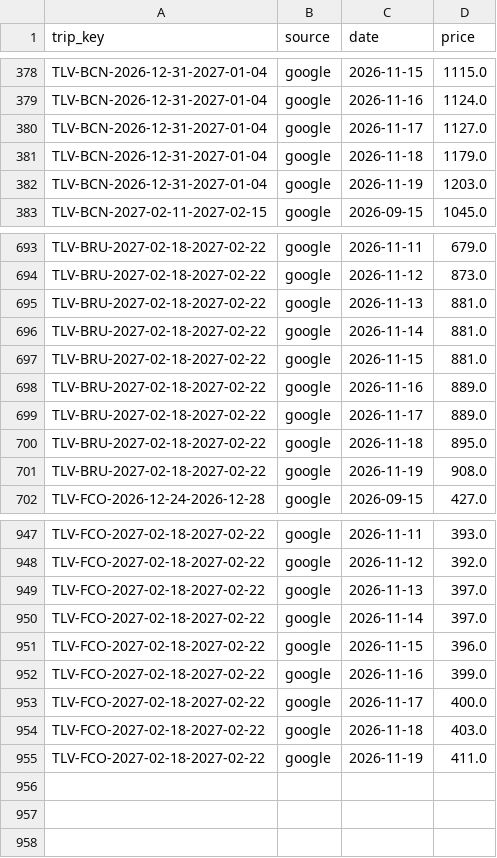
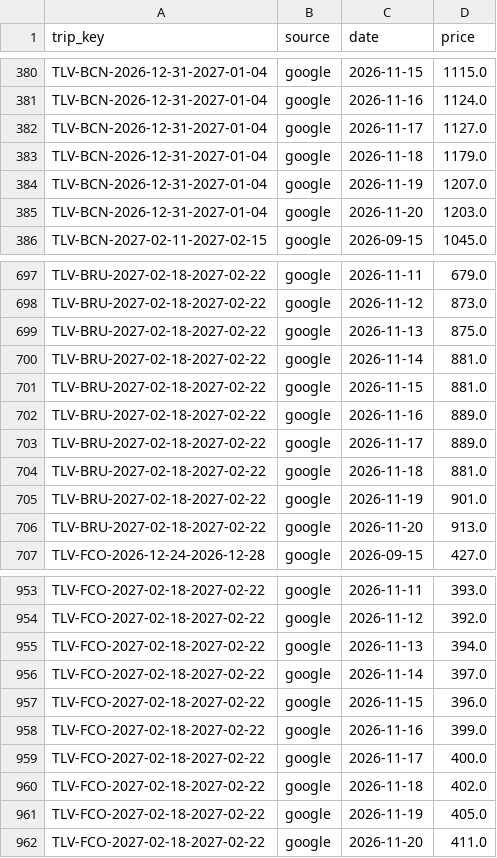
Before and after one commit to tal-meshali/flight-tracker, a CSV file: data/source_history.csv, drawn as a sheet; only a part is shown, gaps mark what is left out; the diff covers the shown part only.

```diff
--- a/data/source_history.csv
+++ b/data/source_history.csv
@@ -381,3 +383,4 @@ TLV-BCN-2026-12-31-2027-01-04,google,2026-11-17,1127.0
 TLV-BCN-2026-12-31-2027-01-04,google,2026-11-18,1179.0
-TLV-BCN-2026-12-31-2027-01-04,google,2026-11-19,1203.0
+TLV-BCN-2026-12-31-2027-01-04,google,2026-11-19,1207.0
+TLV-BCN-2026-12-31-2027-01-04,google,2026-11-20,1203.0
 TLV-BCN-2027-02-11-2027-02-15,google,2026-09-15,1045.0
@@ -694,3 +698,3 @@ TLV-BRU-2027-02-18-2027-02-22,google,2026-11-11,679.0
 TLV-BRU-2027-02-18-2027-02-22,google,2026-11-12,873.0
-TLV-BRU-2027-02-18-2027-02-22,google,2026-11-13,881.0
+TLV-BRU-2027-02-18-2027-02-22,google,2026-11-13,875.0
 TLV-BRU-2027-02-18-2027-02-22,google,2026-11-14,881.0
@@ -699,4 +703,5 @@ TLV-BRU-2027-02-18-2027-02-22,google,2026-11-16,889.0
 TLV-BRU-2027-02-18-2027-02-22,google,2026-11-17,889.0
-TLV-BRU-2027-02-18-2027-02-22,google,2026-11-18,895.0
-TLV-BRU-2027-02-18-2027-02-22,google,2026-11-19,908.0
+TLV-BRU-2027-02-18-2027-02-22,google,2026-11-18,881.0
+TLV-BRU-2027-02-18-2027-02-22,google,2026-11-19,901.0
+TLV-BRU-2027-02-18-2027-02-22,google,2026-11-20,913.0
 TLV-FCO-2026-12-24-2026-12-28,google,2026-09-15,427.0
@@ -948,3 +954,3 @@ TLV-FCO-2027-02-18-2027-02-22,google,2026-11-11,393.0
 TLV-FCO-2027-02-18-2027-02-22,google,2026-11-12,392.0
-TLV-FCO-2027-02-18-2027-02-22,google,2026-11-13,397.0
+TLV-FCO-2027-02-18-2027-02-22,google,2026-11-13,394.0
 TLV-FCO-2027-02-18-2027-02-22,google,2026-11-14,397.0
@@ -953,3 +959,4 @@ TLV-FCO-2027-02-18-2027-02-22,google,2026-11-16,399.0
 TLV-FCO-2027-02-18-2027-02-22,google,2026-11-17,400.0
-TLV-FCO-2027-02-18-2027-02-22,google,2026-11-18,403.0
-TLV-FCO-2027-02-18-2027-02-22,google,2026-11-19,411.0
+TLV-FCO-2027-02-18-2027-02-22,google,2026-11-18,402.0
+TLV-FCO-2027-02-18-2027-02-22,google,2026-11-19,405.0
+TLV-FCO-2027-02-18-2027-02-22,google,2026-11-20,411.0
```
Also changed, not shown: 4 added rows and 11 edited cells elsewhere in this file, data/observations.csv, 18 other files.
